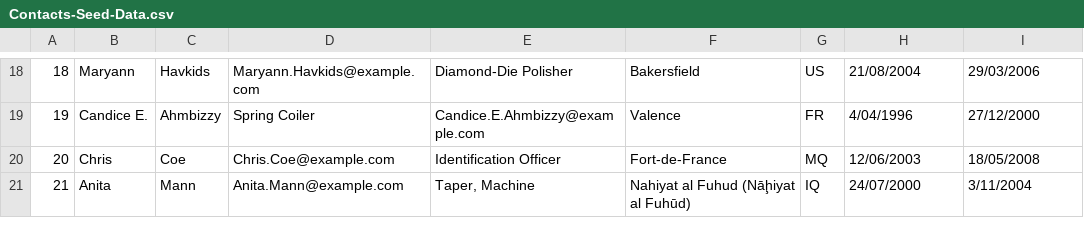
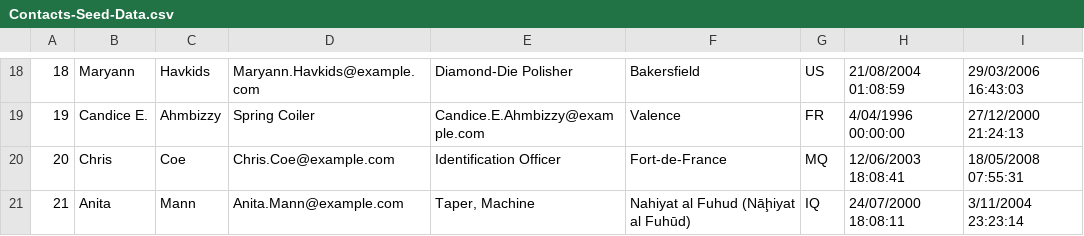
Before and after one commit to PWA-GouldA/C4Prog-JS-SQL-2019-S1, a CSV file: wk-11/resources/Contacts-Seed-Data.csv, drawn as a sheet; only a part is shown, gaps mark what is left out; the diff covers the shown part only.

```diff
--- a/wk-11/resources/Contacts-Seed-Data.csv
+++ b/wk-11/resources/Contacts-Seed-Data.csv
@@ -18,4 +18,4 @@
-18,"Maryann","Havkids","Maryann.Havkids@example.com","Diamond-Die Polisher","Bakersfield",US,21/08/2004,29/03/2006
-19,"Candice E.","Ahmbizzy","Spring Coiler","Candice.E.Ahmbizzy@example.com","Valence",FR,4/04/1996,27/12/2000
-20,"Chris","Coe","Chris.Coe@example.com","Identification Officer","Fort-de-France",MQ,12/06/2003,18/05/2008
-21,"Anita","Mann","Anita.Mann@example.com","Taper, Machine","Nahiyat al Fuhud (Nāḩiyat al Fuhūd)",IQ,24/07/2000,3/11/2004
+18,"Maryann","Havkids","Maryann.Havkids@example.com","Diamond-Die Polisher","Bakersfield",US,"21/08/2004 01:08:59","29/03/2006 16:43:03"
+19,"Candice E.","Ahmbizzy","Spring Coiler","Candice.E.Ahmbizzy@example.com","Valence",FR,"4/04/1996 00:00:00","27/12/2000 21:24:13"
+20,"Chris","Coe","Chris.Coe@example.com","Identification Officer","Fort-de-France",MQ,"12/06/2003 18:08:41","18/05/2008 07:55:31"
+21,"Anita","Mann","Anita.Mann@example.com","Taper, Machine","Nahiyat al Fuhud (Nāḩiyat al Fuhūd)",IQ,"24/07/2000 18:08:11","3/11/2004 23:23:14"
```
Also changed, not shown: 31 edited cells elsewhere in this file, 8 other files.
